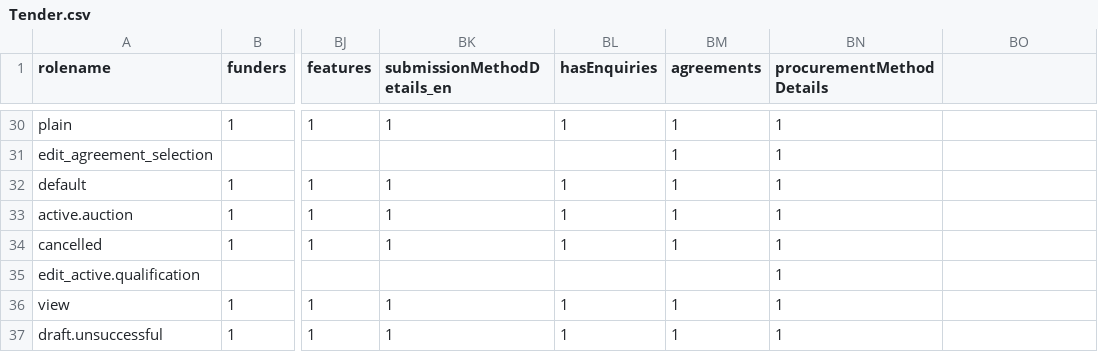
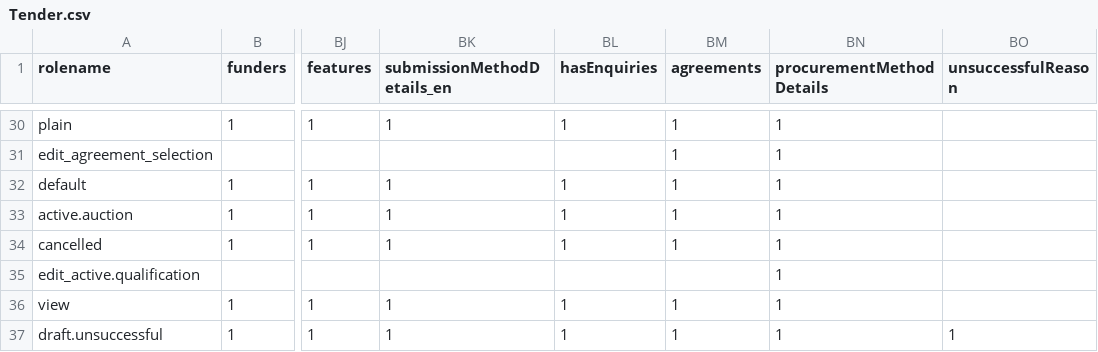
Before and after one commit to ProzorroUKR/openprocurement.api, a CSV file: openprocurement/tender/cfaselectionua/models/Tender.csv, drawn as a sheet; only a part is shown, gaps mark what is left out; the diff names each change by its address in the sheet, - before the commit and + after, or states it on an @@ line.

Commit message:
Added unsuccessfulReason field in tender

```diff
--- a/openprocurement/tender/cfaselectionua/models/Tender.csv
+++ b/openprocurement/tender/cfaselectionua/models/Tender.csv
-BO1: (empty)
+BO1: unsuccessfulReason
-BO37 (unsuccessfulReason): (empty)
+BO37 (unsuccessfulReason): 1
```
Also changed, not shown: 3 other files.
